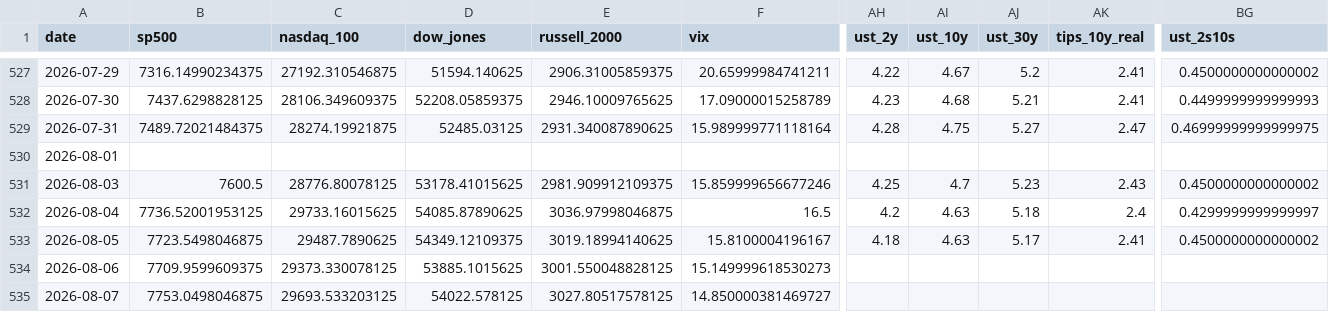
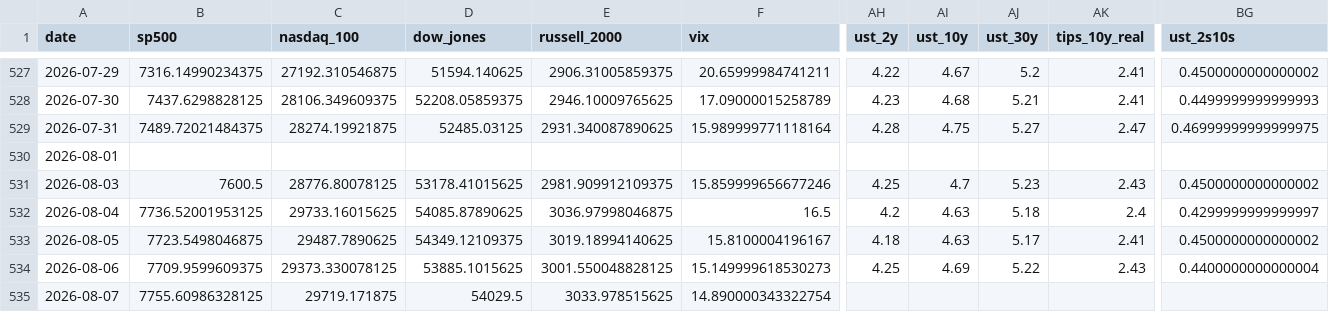
Before and after one commit to mayankmundhrawork-cpu/Transmission-Layer, a CSV file: data/prices.csv, drawn as a sheet; only a part is shown, gaps mark what is left out; the diff covers the shown part only; the diff names each change by its address in the sheet, - before the commit and + after, or states it on an @@ line.

```diff
--- a/data/prices.csv
+++ b/data/prices.csv
-AH534 (ust_2y): (empty)
+AH534 (ust_2y): 4.25
-AI534 (ust_10y): (empty)
+AI534 (ust_10y): 4.69
-AJ534 (ust_30y): (empty)
+AJ534 (ust_30y): 5.22
-AK534 (tips_10y_real): (empty)
+AK534 (tips_10y_real): 2.43
-BG534 (ust_2s10s): (empty)
+BG534 (ust_2s10s): 0.4400000000000004
-B535 (sp500): 7753.0498046875
+B535 (sp500): 7755.60986328125
-C535 (nasdaq_100): 29693.533203125
+C535 (nasdaq_100): 29719.171875
-D535 (dow_jones): 54022.578125
+D535 (dow_jones): 54029.5
-E535 (russell_2000): 3027.80517578125
+E535 (russell_2000): 3033.978515625
-F535 (vix): 14.850000381469727
+F535 (vix): 14.890000343322754
```
Also changed, not shown: 37 edited cells elsewhere in this file, 18 other files.
